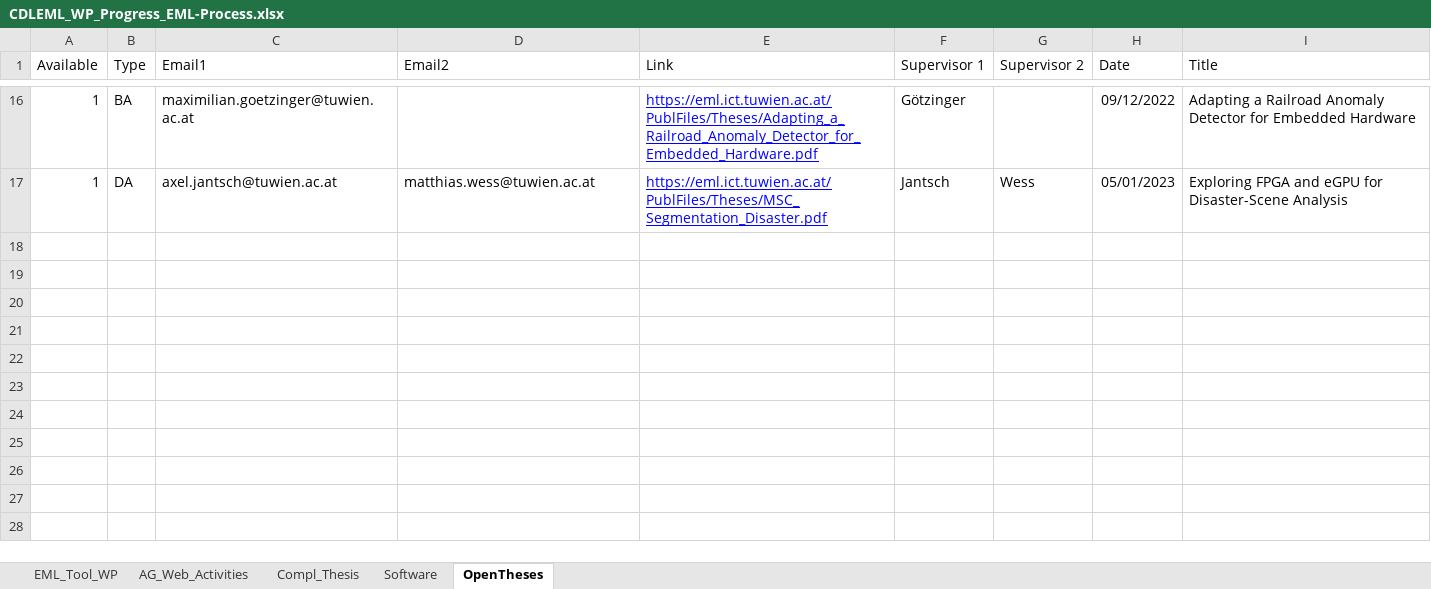
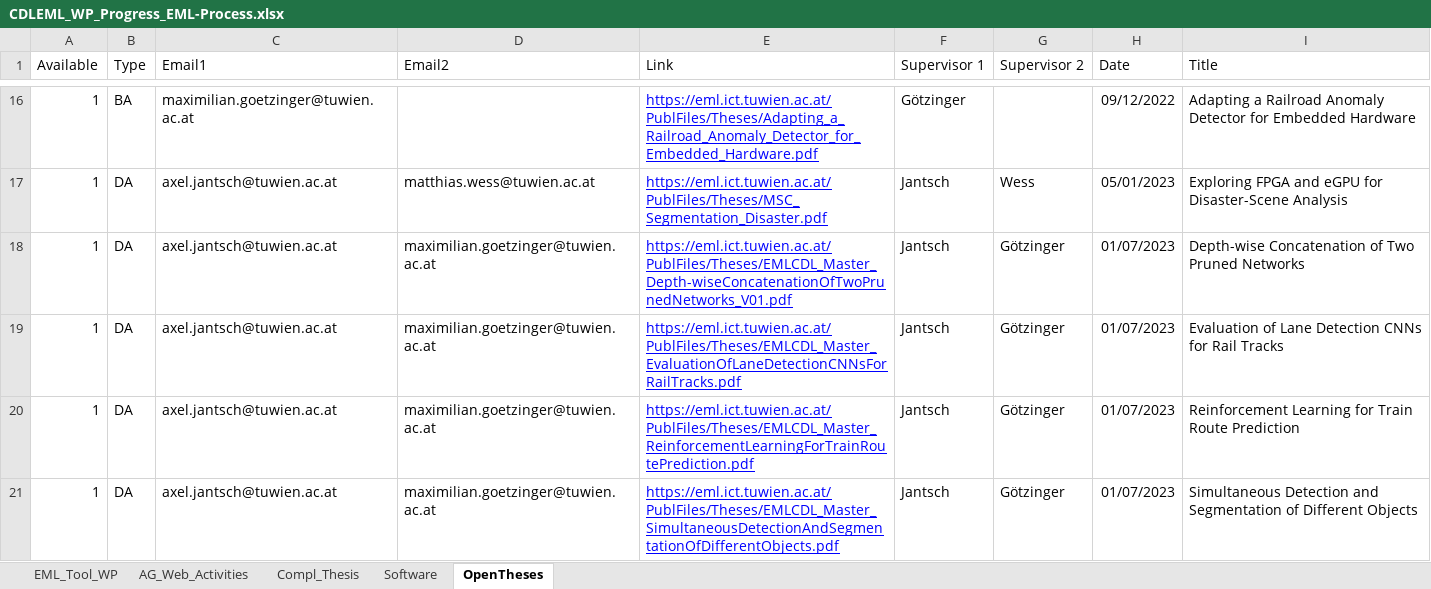
Before and after one commit to embedded-machine-learning/webpage, an Excel workbook: _data/CDLEML_WP_Progress_EML-Process.xlsx, sheet OpenTheses, drawn as a sheet; only a part is shown, gaps mark what is left out; values as stored, in another font and other column widths than the file's, no borders; the diff names each change by its address in the sheet, - before the commit and + after, or states it on an @@ line.

```diff
--- a/_data/CDLEML_WP_Progress_EML-Process.xlsx (sheet OpenTheses)
+++ b/_data/CDLEML_WP_Progress_EML-Process.xlsx (sheet OpenTheses)
+row 18: 1 | DA | axel.jantsch@tuwien.ac.at | maximilian.goetzinger@tuwien.ac.at | https://eml.ict.tuwien.ac.at/PublFiles/Theses/EMLCDL_Master_Depth-wiseConcatenationOfTwoPrunedNetworks_V01.pdf | Jantsch | Götzinger | 01/07/2023 | Depth-wise Concatenation of Two Pruned Networks
+row 19: 1 | DA | axel.jantsch@tuwien.ac.at | maximilian.goetzinger@tuwien.ac.at | https://eml.ict.tuwien.ac.at/PublFiles/Theses/EMLCDL_Master_EvaluationOfLaneDetectionCNNsForRailTracks.pdf | Jantsch | Götzinger | 01/07/2023 | Evaluation of Lane Detection CNNs for Rail Tracks
+row 20: 1 | DA | axel.jantsch@tuwien.ac.at | maximilian.goetzinger@tuwien.ac.at | https://eml.ict.tuwien.ac.at/PublFiles/Theses/EMLCDL_Master_ReinforcementLearningForTrainRoutePrediction.pdf | Jantsch | Götzinger | 01/07/2023 | Reinforcement Learning for Train Route Prediction
+row 21: 1 | DA | axel.jantsch@tuwien.ac.at | maximilian.goetzinger@tuwien.ac.at | https://eml.ict.tuwien.ac.at/PublFiles/Theses/EMLCDL_Master_SimultaneousDetectionAndSegmentationOfDifferentObjects.pdf | Jantsch | Götzinger | 01/07/2023 | Simultaneous Detection and Segmentation of Different Objects
```
Also changed, not shown: 8 other files.
